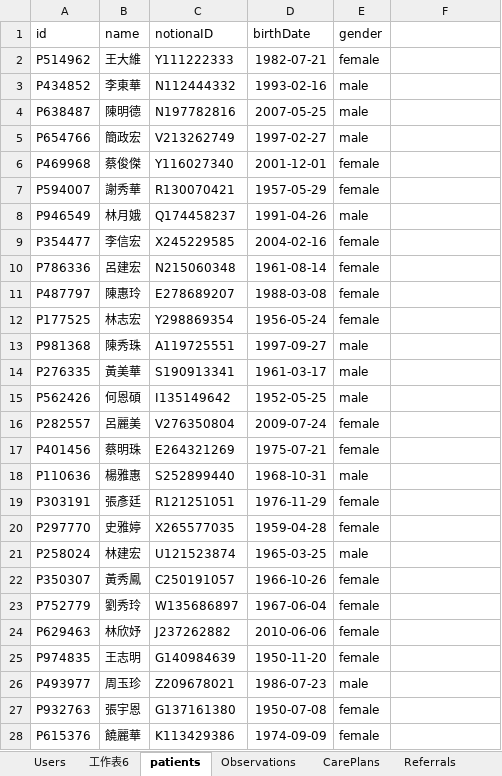
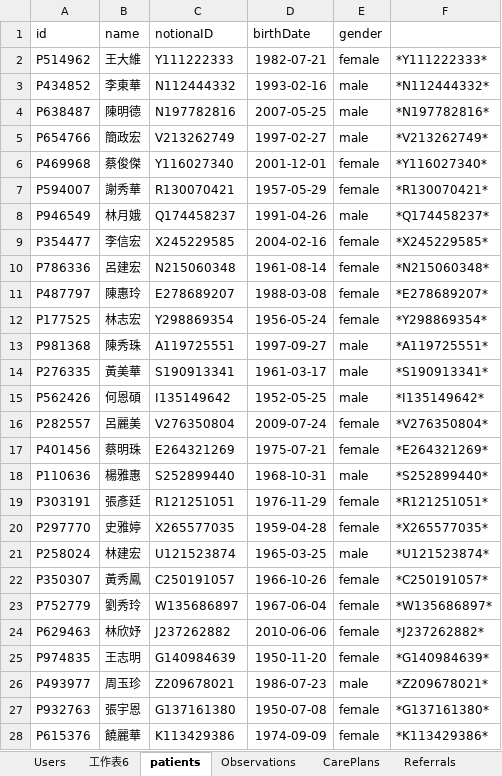
Before and after one commit to yangkaichun/aiservice, an Excel workbook: sinlaudemo/sinludemo (2).xlsx, sheet patients, drawn as a sheet; only a part is shown; values as stored, in another font and other column widths than the file's, no borders; the diff covers the shown part only; the diff names each change by its address in the sheet, - before the commit and + after, or states it on an @@ line.

Commit message:
Update sinludemo (2).xlsx

```diff
--- a/sinlaudemo/sinludemo (2).xlsx (sheet patients)
+++ b/sinlaudemo/sinludemo (2).xlsx (sheet patients)
-F2: (empty)
+F2: *Y111222333*
-F3: (empty)
+F3: *N112444332*
-F4: (empty)
+F4: *N197782816*
-F5: (empty)
+F5: *V213262749*
-F6: (empty)
+F6: *Y116027340*
-F7: (empty)
+F7: *R130070421*
-F8: (empty)
+F8: *Q174458237*
-F9: (empty)
+F9: *X245229585*
-F10: (empty)
+F10: *N215060348*
-F11: (empty)
+F11: *E278689207*
-F12: (empty)
+F12: *Y298869354*
-F13: (empty)
+F13: *A119725551*
-F14: (empty)
+F14: *S190913341*
-F15: (empty)
+F15: *I135149642*
-F16: (empty)
+F16: *V276350804*
-F17: (empty)
+F17: *E264321269*
-F18: (empty)
+F18: *S252899440*
-F19: (empty)
+F19: *R121251051*
-F20: (empty)
+F20: *X265577035*
-F21: (empty)
+F21: *U121523874*
-F22: (empty)
+F22: *C250191057*
-F23: (empty)
+F23: *W135686897*
-F24: (empty)
+F24: *J237262882*
-F25: (empty)
+F25: *G140984639*
-F26: (empty)
+F26: *Z209678021*
-F27: (empty)
+F27: *G137161380*
-F28: (empty)
+F28: *K113429386*
```
Also changed, not shown: 26 edited cells elsewhere in this sheet.
